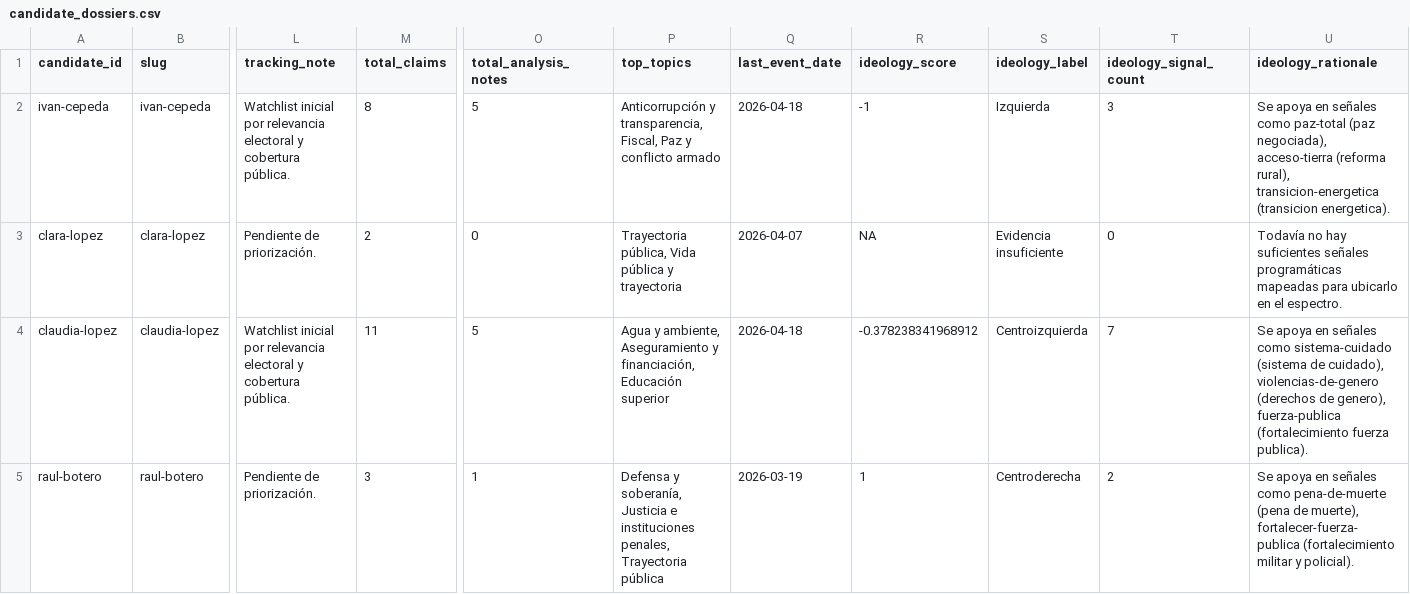
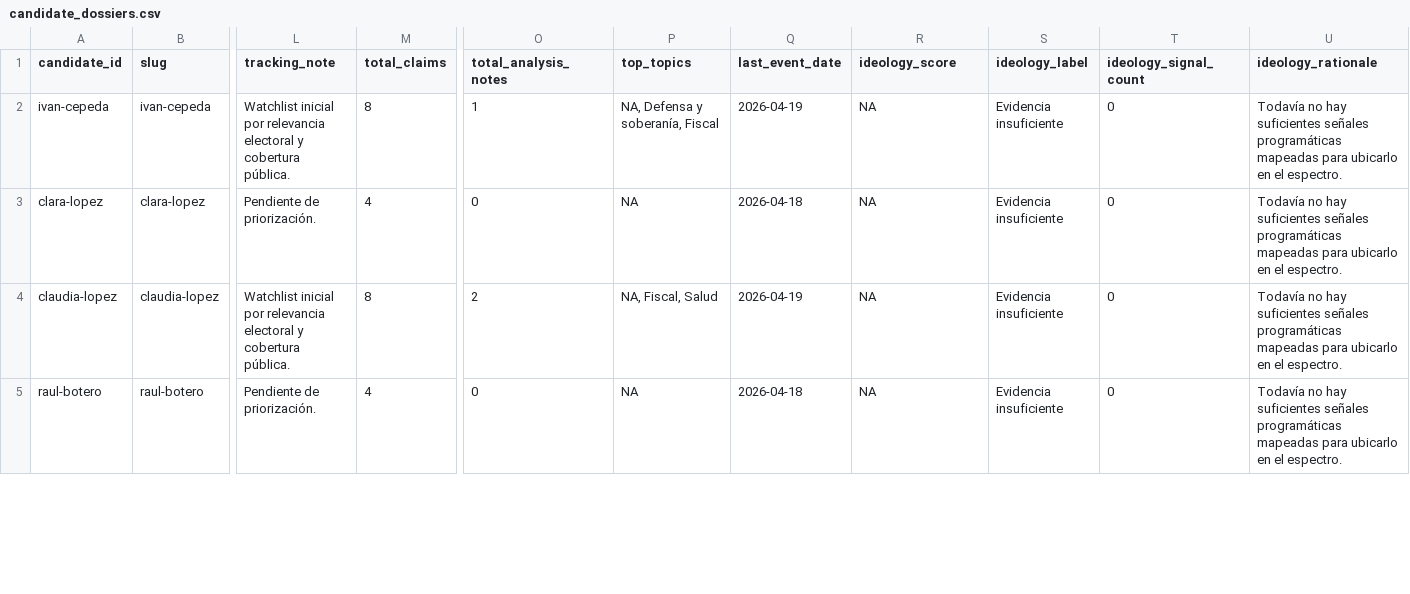
Before and after one commit to randrescastaneda/presidentes_colombia_2026, a CSV file: data/processed/candidate_dossiers.csv, drawn as a sheet; only a part is shown, gaps mark what is left out; the diff covers the shown part only; the diff names each change by its address in the sheet, - before the commit and + after, or states it on an @@ line.

Commit message:
Remove legacy claims fallback from daily pipeline

```diff
--- a/data/processed/candidate_dossiers.csv
+++ b/data/processed/candidate_dossiers.csv
-O2 (total_analysis_notes): 5
+O2 (total_analysis_notes): 1
-P2 (top_topics): Anticorrupción y transparencia, Fiscal, Paz y conflicto armado
+P2 (top_topics): NA, Defensa y soberanía, Fiscal
-Q2 (last_event_date): 2026-04-18
+Q2 (last_event_date): 2026-04-19
-R2 (ideology_score): -1
+R2 (ideology_score): NA
-S2 (ideology_label): Izquierda
+S2 (ideology_label): Evidencia insuficiente
-T2 (ideology_signal_count): 3
+T2 (ideology_signal_count): 0
-U2 (ideology_rationale): Se apoya en señales como paz-total (paz negociada), acceso-tierra (reforma rural), transicion-energetica (transicion energetica).
+U2 (ideology_rationale): Todavía no hay suficientes señales programáticas mapeadas para ubicarlo en el espectro.
-M3 (total_claims): 2
+M3 (total_claims): 4
-P3 (top_topics): Trayectoria pública, Vida pública y trayectoria
+P3 (top_topics): NA
-Q3 (last_event_date): 2026-04-07
+Q3 (last_event_date): 2026-04-18
-M4 (total_claims): 11
+M4 (total_claims): 8
-O4 (total_analysis_notes): 5
+O4 (total_analysis_notes): 2
-P4 (top_topics): Agua y ambiente, Aseguramiento y financiación, Educación superior
+P4 (top_topics): NA, Fiscal, Salud
-Q4 (last_event_date): 2026-04-18
+Q4 (last_event_date): 2026-04-19
-R4 (ideology_score): -0.378238341968912
+R4 (ideology_score): NA
-S4 (ideology_label): Centroizquierda
+S4 (ideology_label): Evidencia insuficiente
-T4 (ideology_signal_count): 7
+T4 (ideology_signal_count): 0
-U4 (ideology_rationale): Se apoya en señales como sistema-cuidado (sistema de cuidado), violencias-de-genero (derechos de genero), fuerza-publica (fortalecimiento fuerza publica).
+U4 (ideology_rationale): Todavía no hay suficientes señales programáticas mapeadas para ubicarlo en el espectro.
-M5 (total_claims): 3
+M5 (total_claims): 4
-O5 (total_analysis_notes): 1
+O5 (total_analysis_notes): 0
-P5 (top_topics): Defensa y soberanía, Justicia e instituciones penales, Trayectoria pública
+P5 (top_topics): NA
-Q5 (last_event_date): 2026-03-19
+Q5 (last_event_date): 2026-04-18
-R5 (ideology_score): 1
+R5 (ideology_score): NA
-S5 (ideology_label): Centroderecha
+S5 (ideology_label): Evidencia insuficiente
-T5 (ideology_signal_count): 2
+T5 (ideology_signal_count): 0
-U5 (ideology_rationale): Se apoya en señales como pena-de-muerte (pena de muerte), fortalecer-fuerza-publica (fortalecimiento militar y policial).
+U5 (ideology_rationale): Todavía no hay suficientes señales programáticas mapeadas para ubicarlo en el espectro.
```
Also changed, not shown: 64 edited cells elsewhere in this file, 59 other files.
